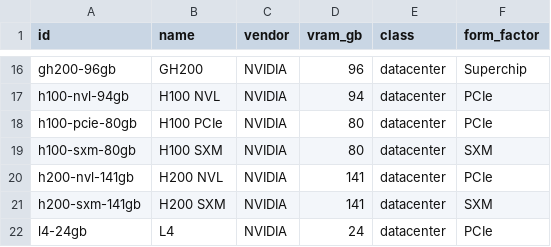
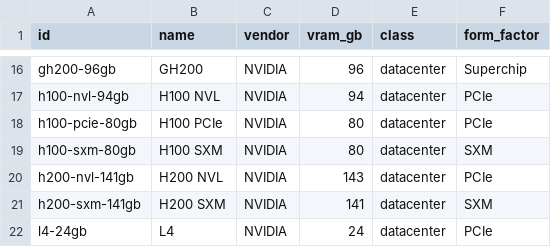
Before and after one commit to United-Compute/gpu-price-tracker, a CSV file: data/gpus.csv, drawn as a sheet; only a part is shown, gaps mark what is left out.

```diff
--- a/data/gpus.csv
+++ b/data/gpus.csv
@@ -19,3 +19,3 @@ h100-pcie-80gb,H100 PCIe,NVIDIA,80,datacenter,PCIe
 h100-sxm-80gb,H100 SXM,NVIDIA,80,datacenter,SXM
-h200-nvl-141gb,H200 NVL,NVIDIA,141,datacenter,PCIe
+h200-nvl-141gb,H200 NVL,NVIDIA,143,datacenter,PCIe
 h200-sxm-141gb,H200 SXM,NVIDIA,141,datacenter,SXM
```
Also changed, not shown: data/offers.csv, 3 other files.
